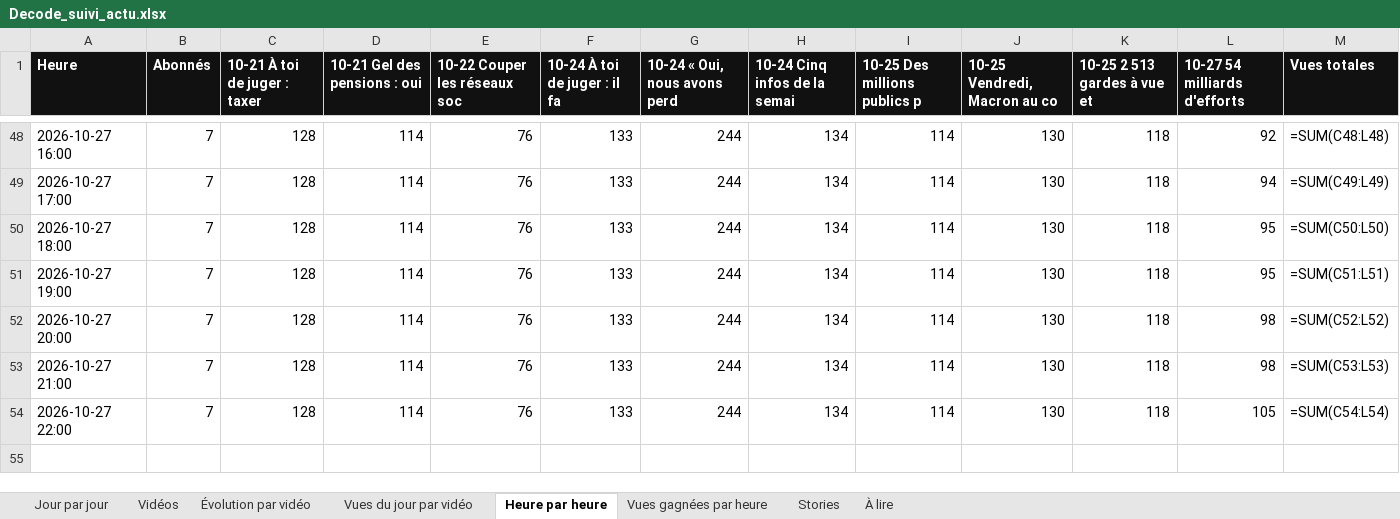
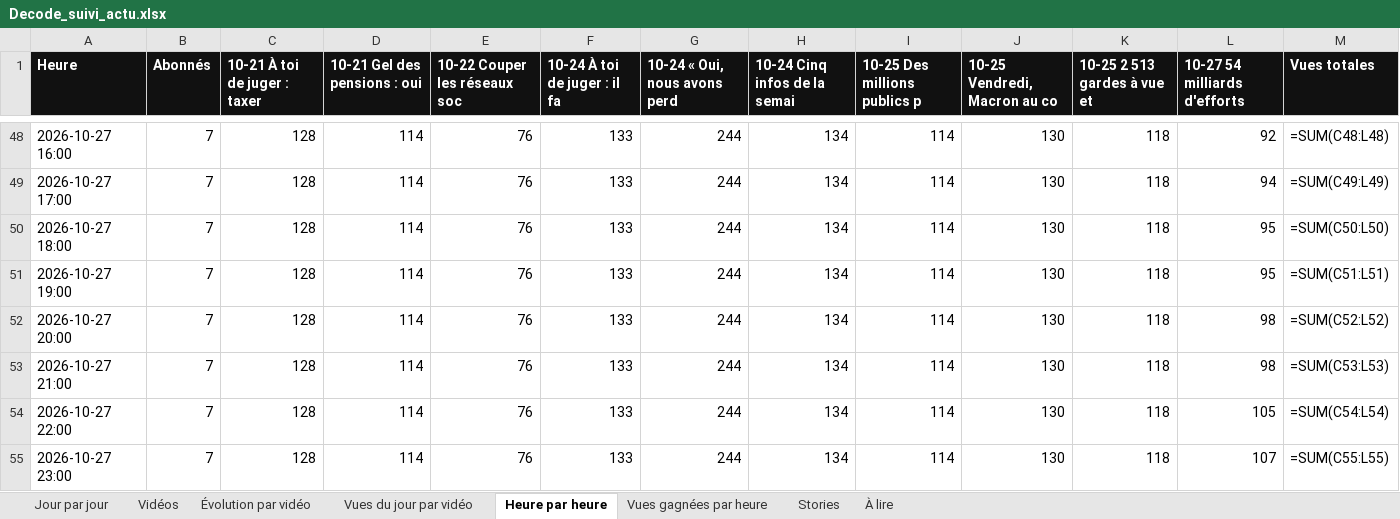
Before and after one commit to StudioDecodeDiffusion/reels-factory, an Excel workbook: suivi/Decode_suivi_actu.xlsx, sheet Heure par heure, drawn as a sheet; only a part is shown, gaps mark what is left out; values as stored, in another font and other column widths than the file's, no borders; formulas without a stored value are shown as written; charts and pictures not drawn; the diff names each change by its address in the sheet, - before the commit and + after, or states it on an @@ line.

```diff
--- a/suivi/Decode_suivi_actu.xlsx (sheet Heure par heure)
+++ b/suivi/Decode_suivi_actu.xlsx (sheet Heure par heure)
+row 55: 2026-10-27 23:00 | 7 | 128 | 114 | 76 | 133 | 244 | 134 | 114 | 130 | 118 | 107 | =SUM(C55:L55)
```
Also changed, not shown: sheet Vues gagnées par heure, charts or pictures, suivi/Decode_suivi_eco.xlsx, suivi/Decode_suivi_qhse.xlsx, 7 other files.
